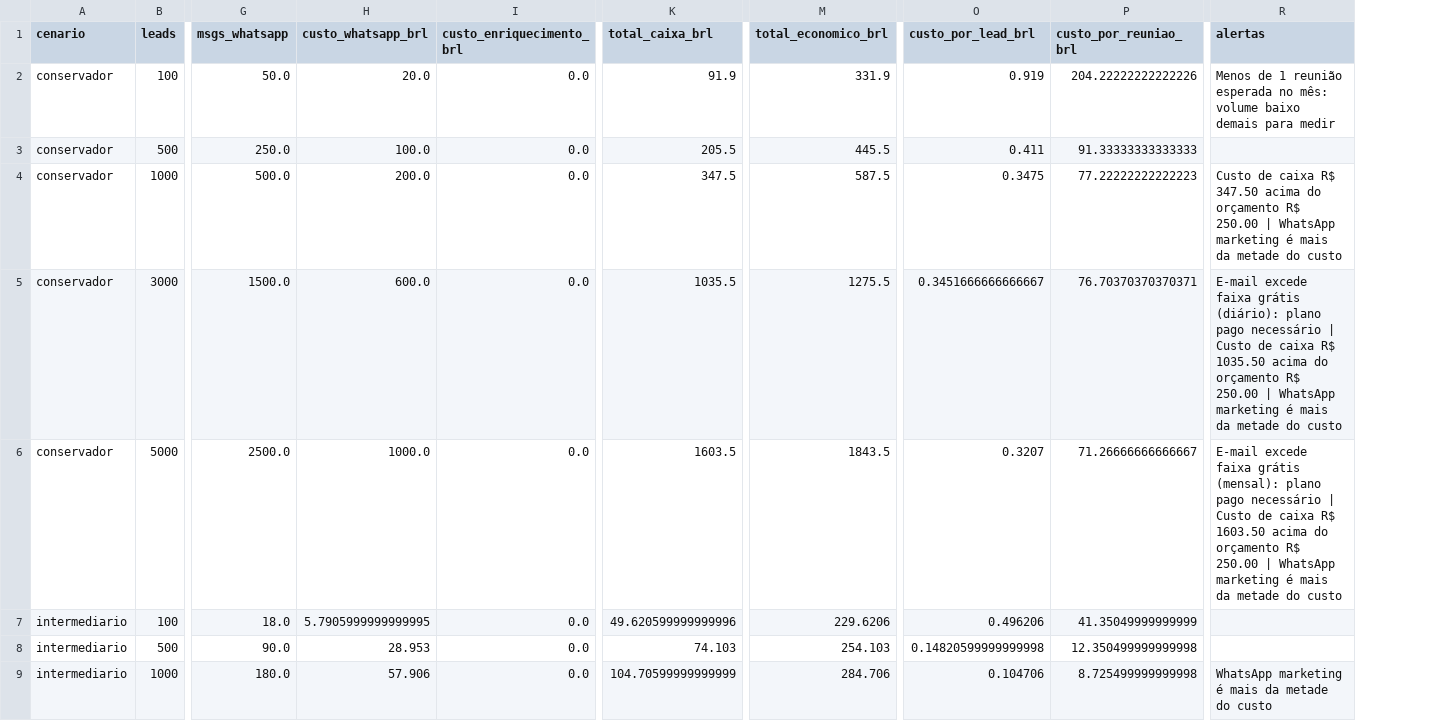
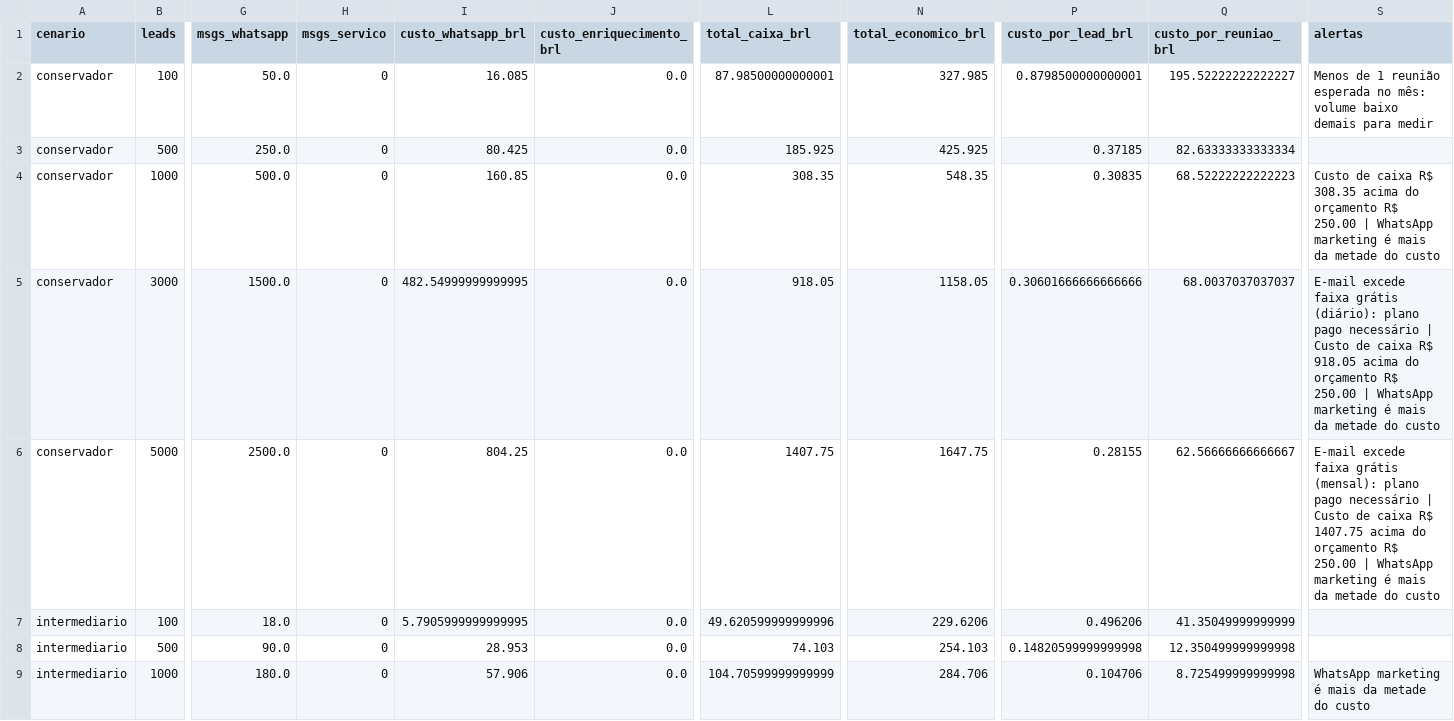
Before and after one commit to kauanoliver2310-code/sim-e-e-justamente-aqui-que, a CSV file: relatorios/simulacao_custos.csv, drawn as a sheet; only a part is shown, gaps mark what is left out; addresses are those after the commit; the diff covers the shown part only; the diff names each change by its address in the sheet, - before the commit and + after, or states it on an @@ line.

```diff
--- a/relatorios/simulacao_custos.csv
+++ b/relatorios/simulacao_custos.csv
+column H (msgs_servico), rows 2-9: all 0
-I2 (custo_whatsapp_brl): 20.0
+I2 (custo_whatsapp_brl): 16.085
-L2 (total_caixa_brl): 91.9
+L2 (total_caixa_brl): 87.98500000000001
-N2 (total_economico_brl): 331.9
+N2 (total_economico_brl): 327.985
-P2 (custo_por_lead_brl): 0.919
+P2 (custo_por_lead_brl): 0.8798500000000001
-Q2 (custo_por_reuniao_brl): 204.22222222222226
+Q2 (custo_por_reuniao_brl): 195.52222222222227
-I3 (custo_whatsapp_brl): 100.0
+I3 (custo_whatsapp_brl): 80.425
-L3 (total_caixa_brl): 205.5
+L3 (total_caixa_brl): 185.925
-N3 (total_economico_brl): 445.5
+N3 (total_economico_brl): 425.925
-P3 (custo_por_lead_brl): 0.411
+P3 (custo_por_lead_brl): 0.37185
-Q3 (custo_por_reuniao_brl): 91.33333333333333
+Q3 (custo_por_reuniao_brl): 82.63333333333334
-I4 (custo_whatsapp_brl): 200.0
+I4 (custo_whatsapp_brl): 160.85
-L4 (total_caixa_brl): 347.5
+L4 (total_caixa_brl): 308.35
-N4 (total_economico_brl): 587.5
+N4 (total_economico_brl): 548.35
-P4 (custo_por_lead_brl): 0.3475
+P4 (custo_por_lead_brl): 0.30835
-Q4 (custo_por_reuniao_brl): 77.22222222222223
+Q4 (custo_por_reuniao_brl): 68.52222222222223
-S4 (alertas): …caixa R$ 347.50 acima do…
+S4 (alertas): …caixa R$ 308.35 acima do…
-I5 (custo_whatsapp_brl): 600.0
+I5 (custo_whatsapp_brl): 482.54999999999995
-L5 (total_caixa_brl): 1035.5
+L5 (total_caixa_brl): 918.05
-N5 (total_economico_brl): 1275.5
+N5 (total_economico_brl): 1158.05
-P5 (custo_por_lead_brl): 0.3451666666666667
+P5 (custo_por_lead_brl): 0.30601666666666666
-Q5 (custo_por_reuniao_brl): 76.70370370370371
+Q5 (custo_por_reuniao_brl): 68.0037037037037
-S5 (alertas): …caixa R$ 1035.50 acima do…
+S5 (alertas): …caixa R$ 918.05 acima do…
-I6 (custo_whatsapp_brl): 1000.0
+I6 (custo_whatsapp_brl): 804.25
-L6 (total_caixa_brl): 1603.5
+L6 (total_caixa_brl): 1407.75
-N6 (total_economico_brl): 1843.5
+N6 (total_economico_brl): 1647.75
-P6 (custo_por_lead_brl): 0.3207
+P6 (custo_por_lead_brl): 0.28155
-Q6 (custo_por_reuniao_brl): 71.26666666666667
+Q6 (custo_por_reuniao_brl): 62.56666666666667
-S6 (alertas): …caixa R$ 1603.50 acima do…
+S6 (alertas): …caixa R$ 1407.75 acima do…
```
Also changed, not shown: 5 added rows elsewhere in this file, 13 other files.
